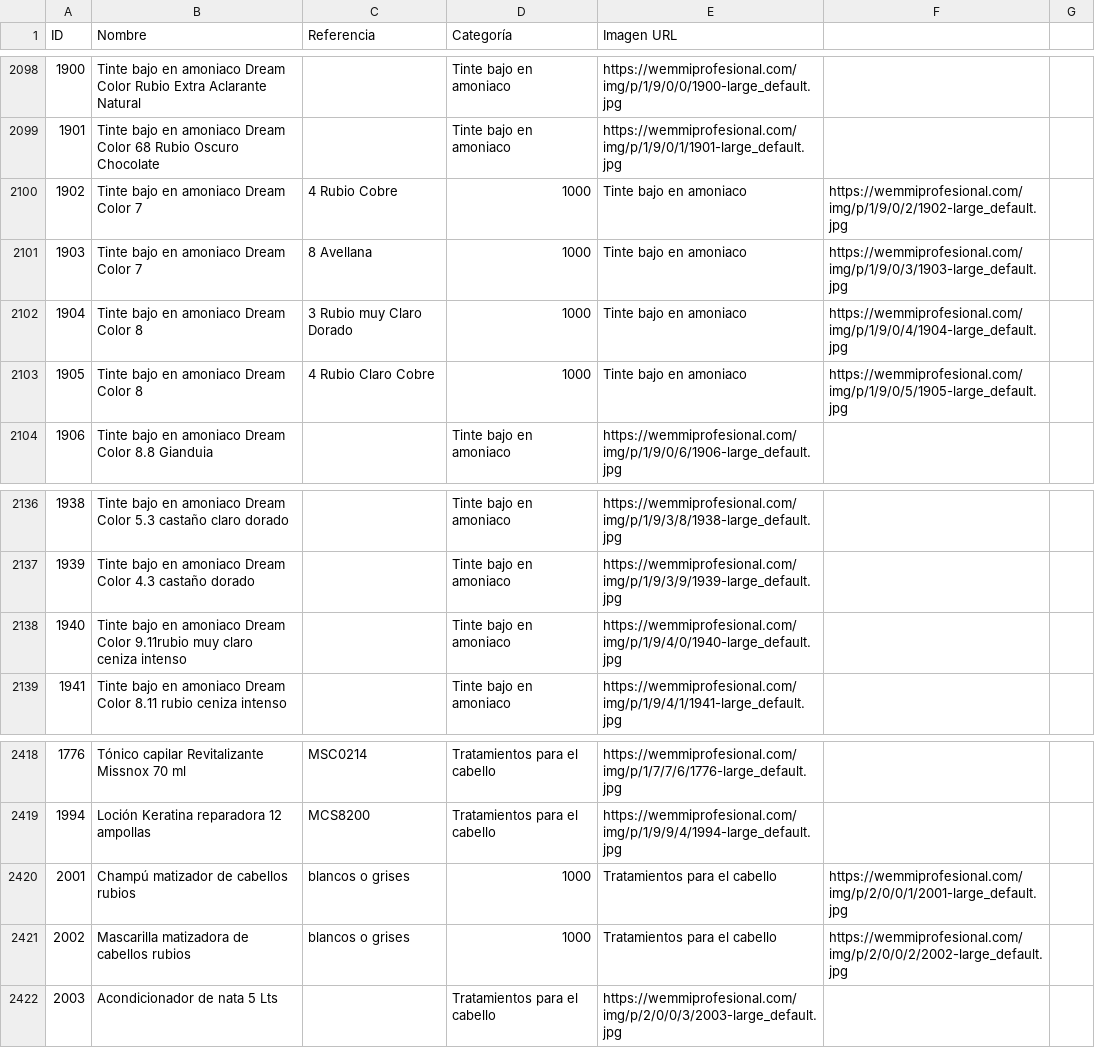
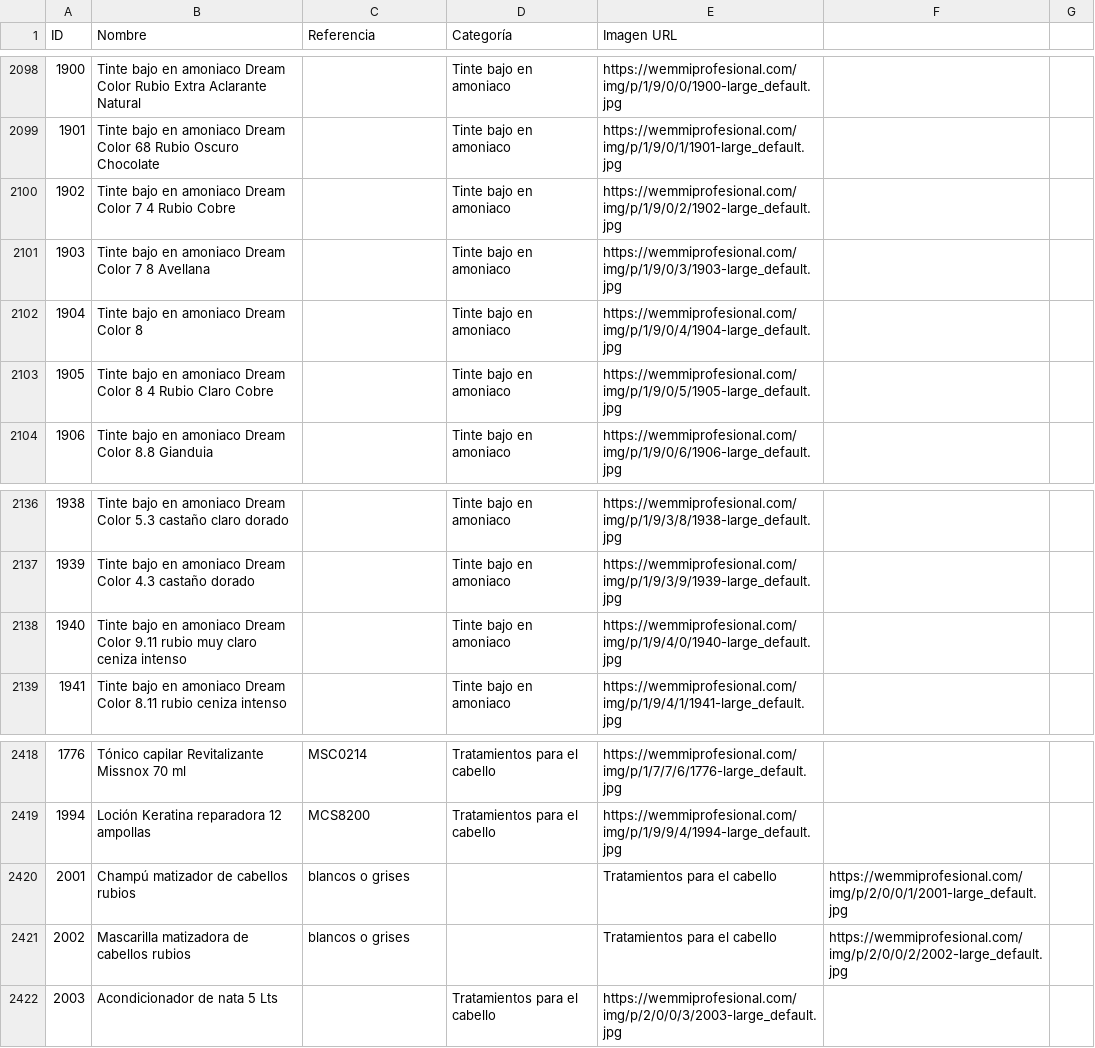
Before and after one commit to DavidTC95/wemmi_cat, a CSV file: data.csv, drawn as a sheet; only a part is shown, gaps mark what is left out.

```diff
--- a/data.csv
+++ b/data.csv
@@ -2099,6 +2099,6 @@ ID;Nombre;Referencia;Categoría;Imagen URL;;
 1901;Tinte bajo en amoniaco Dream Color 68 Rubio Oscuro Chocolate;;Tinte bajo en amoniaco;https://wemmiprofesional.com/img/p/1/9/0/1/1901-large_default.jpg;;
-1902;Tinte bajo en amoniaco Dream Color 7;4 Rubio Cobre;1000;Tinte bajo en amoniaco;https://wemmiprofesional.com/img/p/1/9/0/2/1902-large_default.jpg;
-1903;Tinte bajo en amoniaco Dream Color 7;8 Avellana;1000;Tinte bajo en amoniaco;https://wemmiprofesional.com/img/p/1/9/0/3/1903-large_default.jpg;
-1904;Tinte bajo en amoniaco Dream Color 8;3 Rubio muy Claro Dorado;1000;Tinte bajo en amoniaco;https://wemmiprofesional.com/img/p/1/9/0/4/1904-large_default.jpg;
-1905;Tinte bajo en amoniaco Dream Color 8;4 Rubio Claro Cobre;1000;Tinte bajo en amoniaco;https://wemmiprofesional.com/img/p/1/9/0/5/1905-large_default.jpg;
+1902;Tinte bajo en amoniaco Dream Color 7 4 Rubio Cobre;;Tinte bajo en amoniaco;https://wemmiprofesional.com/img/p/1/9/0/2/1902-large_default.jpg;
+1903;Tinte bajo en amoniaco Dream Color 7 8 Avellana;;Tinte bajo en amoniaco;https://wemmiprofesional.com/img/p/1/9/0/3/1903-large_default.jpg;
+1904;Tinte bajo en amoniaco Dream Color 8;;Tinte bajo en amoniaco;https://wemmiprofesional.com/img/p/1/9/0/4/1904-large_default.jpg;
+1905;Tinte bajo en amoniaco Dream Color 8 4 Rubio Claro Cobre;;Tinte bajo en amoniaco;https://wemmiprofesional.com/img/p/1/9/0/5/1905-large_default.jpg;
 1906;Tinte bajo en amoniaco Dream Color 8.8 Gianduia;;Tinte bajo en amoniaco;https://wemmiprofesional.com/img/p/1/9/0/6/1906-large_default.jpg;;
@@ -2137,3 +2137,3 @@ ID;Nombre;Referencia;Categoría;Imagen URL;;
 1939;Tinte bajo en amoniaco Dream Color 4.3 castaño dorado;;Tinte bajo en amoniaco;https://wemmiprofesional.com/img/p/1/9/3/9/1939-large_default.jpg;;
-1940;Tinte bajo en amoniaco Dream Color 9.11rubio muy claro ceniza intenso;;Tinte bajo en amoniaco;https://wemmiprofesional.com/img/p/1/9/4/0/1940-large_default.jpg;;
+1940;Tinte bajo en amoniaco Dream Color 9.11 rubio muy claro ceniza intenso;;Tinte bajo en amoniaco;https://wemmiprofesional.com/img/p/1/9/4/0/1940-large_default.jpg;;
 1941;Tinte bajo en amoniaco Dream Color 8.11 rubio ceniza intenso;;Tinte bajo en amoniaco;https://wemmiprofesional.com/img/p/1/9/4/1/1941-large_default.jpg;;
@@ -2419,4 +2419,4 @@ ID;Nombre;Referencia;Categoría;Imagen URL;;
 1994;Loción Keratina reparadora 12 ampollas;MCS8200;Tratamientos para el cabello;https://wemmiprofesional.com/img/p/1/9/9/4/1994-large_default.jpg;;
-2001;Champú matizador de cabellos rubios; blancos o grises;1000;Tratamientos para el cabello;https://wemmiprofesional.com/img/p/2/0/0/1/2001-large_default.jpg;
-2002;Mascarilla matizadora de cabellos rubios; blancos o grises;1000;Tratamientos para el cabello;https://wemmiprofesional.com/img/p/2/0/0/2/2002-large_default.jpg;
+2001;Champú matizador de cabellos rubios; blancos o grises;;Tratamientos para el cabello;https://wemmiprofesional.com/img/p/2/0/0/1/2001-large_default.jpg;
+2002;Mascarilla matizadora de cabellos rubios; blancos o grises;;Tratamientos para el cabello;https://wemmiprofesional.com/img/p/2/0/0/2/2002-large_default.jpg;
 2003;Acondicionador de nata 5 Lts;;Tratamientos para el cabello;https://wemmiprofesional.com/img/p/2/0/0/3/2003-large_default.jpg;;
```
Also changed, not shown: 1 other file.
